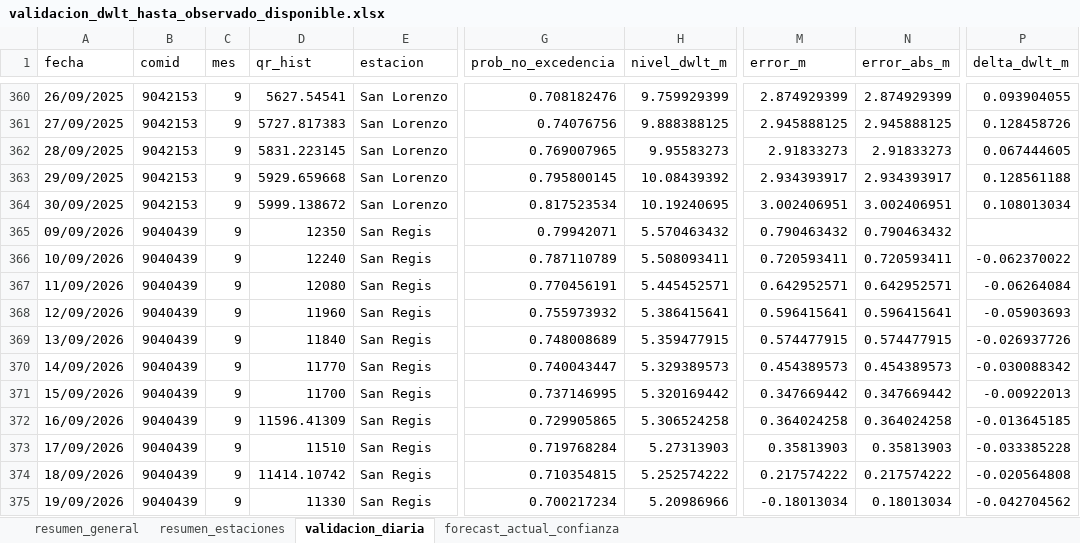
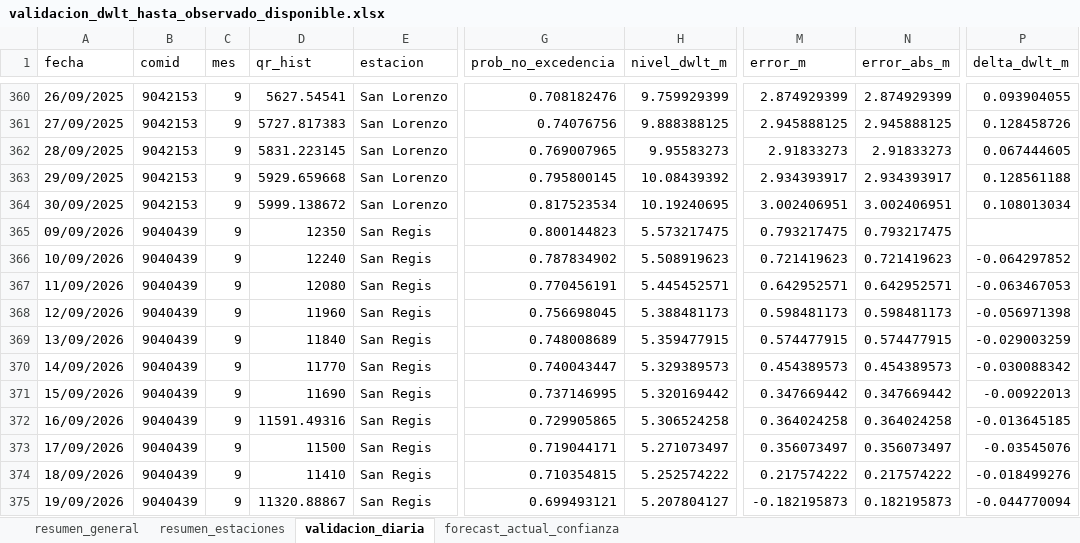
Before and after one commit to KURONO23/LoretoNivelesaCaudales, an Excel workbook: outputs/validacion_dwlt_hasta_observado_disponible.xlsx, sheet validacion_diaria, drawn as a sheet; only a part is shown, gaps mark what is left out; values as stored, in another font and other column widths than the file's, no borders; the diff covers the shown part only; the diff names each change by its address in the sheet, - before the commit and + after, or states it on an @@ line.

```diff
--- a/outputs/validacion_dwlt_hasta_observado_disponible.xlsx (sheet validacion_diaria)
+++ b/outputs/validacion_dwlt_hasta_observado_disponible.xlsx (sheet validacion_diaria)
-G365 (prob_no_excedencia): 0.79942071
+G365 (prob_no_excedencia): 0.800144823
-H365 (nivel_dwlt_m): 5.570463432
+H365 (nivel_dwlt_m): 5.573217475
-M365 (error_m): 0.790463432
+M365 (error_m): 0.793217475
-N365 (error_abs_m): 0.790463432
+N365 (error_abs_m): 0.793217475
-G366 (prob_no_excedencia): 0.787110789
+G366 (prob_no_excedencia): 0.787834902
-H366 (nivel_dwlt_m): 5.508093411
+H366 (nivel_dwlt_m): 5.508919623
-M366 (error_m): 0.720593411
+M366 (error_m): 0.721419623
-N366 (error_abs_m): 0.720593411
+N366 (error_abs_m): 0.721419623
-P366 (delta_dwlt_m): -0.062370022
+P366 (delta_dwlt_m): -0.064297852
-P367 (delta_dwlt_m): -0.06264084
+P367 (delta_dwlt_m): -0.063467053
-G368 (prob_no_excedencia): 0.755973932
+G368 (prob_no_excedencia): 0.756698045
-H368 (nivel_dwlt_m): 5.386415641
+H368 (nivel_dwlt_m): 5.388481173
-M368 (error_m): 0.596415641
+M368 (error_m): 0.598481173
-N368 (error_abs_m): 0.596415641
+N368 (error_abs_m): 0.598481173
-P368 (delta_dwlt_m): -0.05903693
+P368 (delta_dwlt_m): -0.056971398
-P369 (delta_dwlt_m): -0.026937726
+P369 (delta_dwlt_m): -0.029003259
-D371 (qr_hist): 11700
+D371 (qr_hist): 11690
-D372 (qr_hist): 11596.41309
+D372 (qr_hist): 11591.49316
-D373 (qr_hist): 11510
+D373 (qr_hist): 11500
-G373 (prob_no_excedencia): 0.719768284
+G373 (prob_no_excedencia): 0.719044171
-H373 (nivel_dwlt_m): 5.27313903
+H373 (nivel_dwlt_m): 5.271073497
-M373 (error_m): 0.35813903
+M373 (error_m): 0.356073497
-N373 (error_abs_m): 0.35813903
+N373 (error_abs_m): 0.356073497
-P373 (delta_dwlt_m): -0.033385228
+P373 (delta_dwlt_m): -0.03545076
-D374 (qr_hist): 11414.10742
+D374 (qr_hist): 11410
-P374 (delta_dwlt_m): -0.020564808
+P374 (delta_dwlt_m): -0.018499276
-D375 (qr_hist): 11330
+D375 (qr_hist): 11320.88867
-G375 (prob_no_excedencia): 0.700217234
+G375 (prob_no_excedencia): 0.699493121
-H375 (nivel_dwlt_m): 5.20986966
+H375 (nivel_dwlt_m): 5.207804127
-M375 (error_m): -0.18013034
+M375 (error_m): -0.182195873
-N375 (error_abs_m): 0.18013034
+N375 (error_abs_m): 0.182195873
-P375 (delta_dwlt_m): -0.042704562
+P375 (delta_dwlt_m): -0.044770094
```
Also changed, not shown: 677 edited cells elsewhere in this sheet, sheet forecast_actual_confianza, sheet resumen_estaciones, sheet resumen_general, outputs/metricas_dwlt_estaciones.xlsx, outputs/pronostico_nivel_7dias_estaciones.xlsx, 10 other files.
